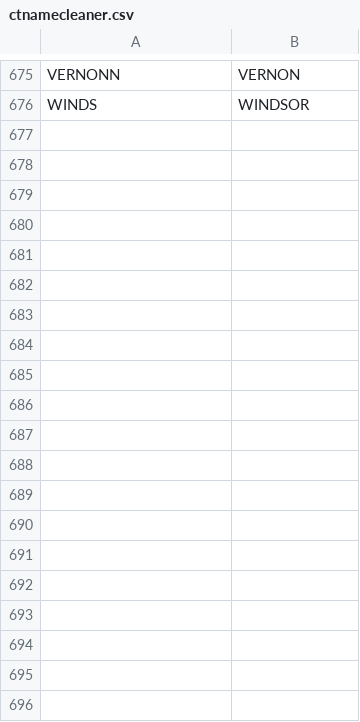
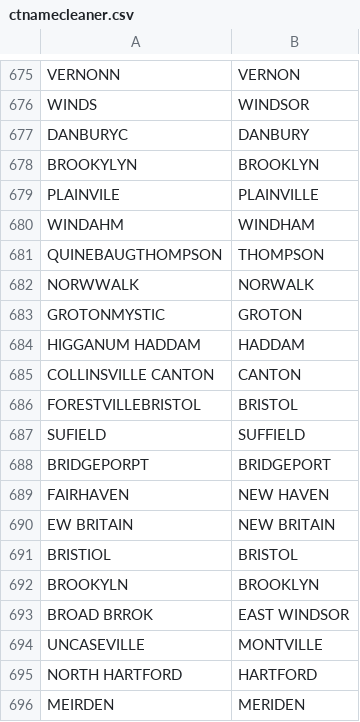
Before and after one commit to CT-Data-Collaborative/ctnamecleaner, a CSV file: ctnamecleaner.csv, drawn as a sheet; only a part is shown, gaps mark what is left out; the diff covers the shown part only; the diff names each change by its address in the sheet, - before the commit and + after, or states it on an @@ line.

Commit message:
Add 3 dozen more spellings

```diff
--- a/ctnamecleaner.csv
+++ b/ctnamecleaner.csv
+row 677: DANBURYC | DANBURY
+row 678: BROOKYLYN | BROOKLYN
+row 679: PLAINVILE | PLAINVILLE
+row 680: WINDAHM | WINDHAM
+row 681: QUINEBAUGTHOMPSON | THOMPSON
+row 682: NORWWALK | NORWALK
+row 683: GROTONMYSTIC | GROTON
+row 684: HIGGANUM HADDAM | HADDAM
+row 685: COLLINSVILLE CANTON | CANTON
+row 686: FORESTVILLEBRISTOL | BRISTOL
+row 687: SUFIELD | SUFFIELD
+row 688: BRIDGEPORPT | BRIDGEPORT
+row 689: FAIRHAVEN | NEW HAVEN
+row 690: EW BRITAIN | NEW BRITAIN
+row 691: BRISTIOL | BRISTOL
+row 692: BROOKYLN | BROOKLYN
+row 693: BROAD BRROK | EAST WINDSOR
+row 694: UNCASEVILLE | MONTVILLE
+row 695: NORTH HARTFORD | HARTFORD
+row 696: MEIRDEN | MERIDEN
```
Also changed, not shown: 16 added rows elsewhere in this file.
